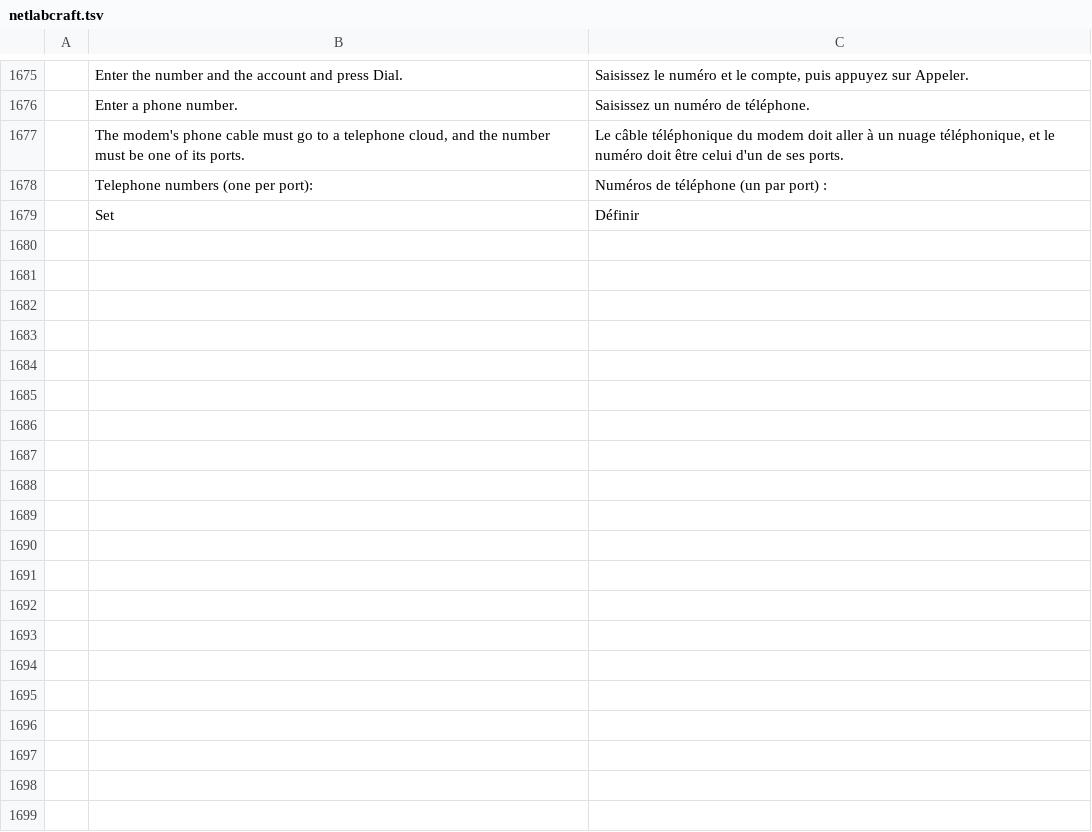
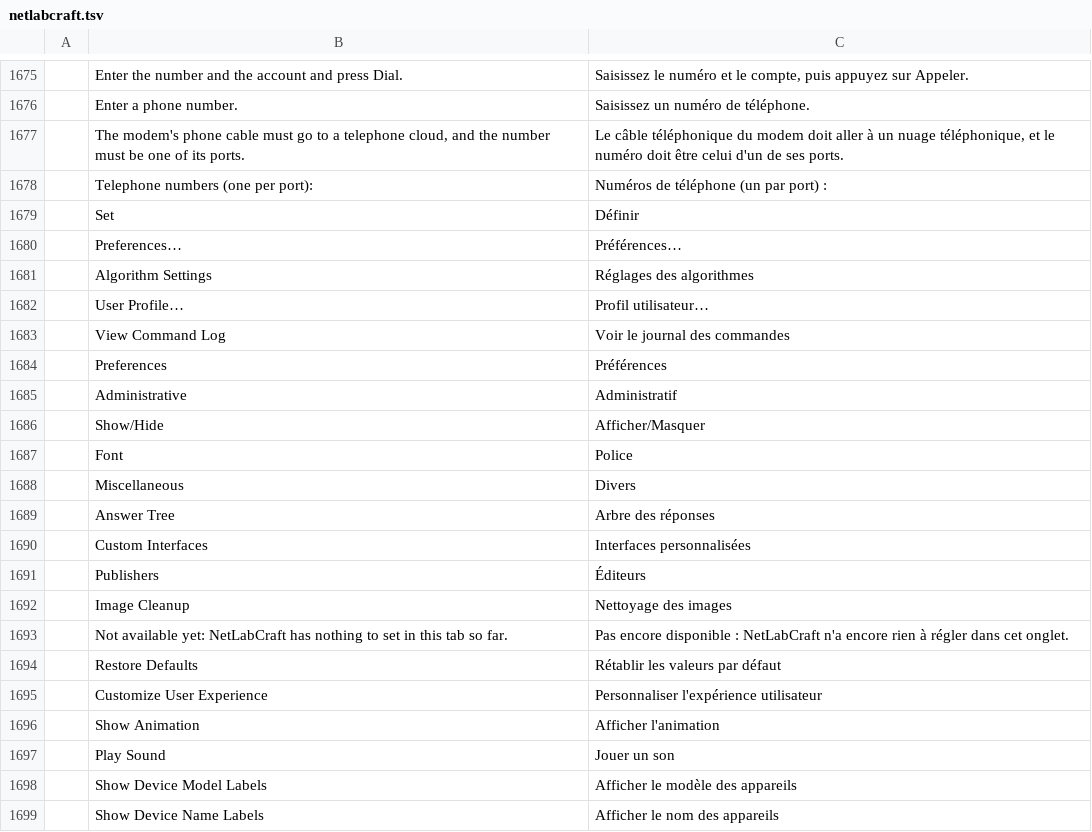
Before and after one commit to ayozetr/netlabcraft, a TSV file: locales/fr/netlabcraft.tsv, drawn as a sheet; only a part is shown, gaps mark what is left out; the diff covers the shown part only; the diff names each change by its address in the sheet, - before the commit and + after, or states it on an @@ line.

Commit message:
Add Options > Preferences, User Profile and View Command Log
Preferences has the nine tabs: Interface (animation, tones made in code, labels,
port labels, link lights, QoS stamps, metric lengths, grid alignment, tooltip
wait, Automatic cable, CLI first tab, cable popup, cable length effects,
logging), Font (text size) and Show/Hide (toolbars); the rest say they have
nothing yet. The desktop app keeps the settings between sessions. User Profile
keeps a nickname that names the student in activity results; View Command Log
lists, copies and exports the session's commands. Docs, gaps and the six
catalogs (68 rows each) follow.

```diff
--- a/locales/fr/netlabcraft.tsv
+++ b/locales/fr/netlabcraft.tsv
+row 1680:  | Preferences… | Préférences…
+row 1681:  | Algorithm Settings | Réglages des algorithmes
+row 1682:  | User Profile… | Profil utilisateur…
+row 1683:  | View Command Log | Voir le journal des commandes
+row 1684:  | Preferences | Préférences
+row 1685:  | Administrative | Administratif
+row 1686:  | Show/Hide | Afficher/Masquer
+row 1687:  | Font | Police
+row 1688:  | Miscellaneous | Divers
+row 1689:  | Answer Tree | Arbre des réponses
+row 1690:  | Custom Interfaces | Interfaces personnalisées
+row 1691:  | Publishers | Éditeurs
+row 1692:  | Image Cleanup | Nettoyage des images
+row 1693:  | Not available yet: NetLabCraft has nothing to set in this tab so far. | Pas encore disponible : NetLabCraft n'a encore rien à régler dans cet onglet.
+row 1694:  | Restore Defaults | Rétablir les valeurs par défaut
+row 1695:  | Customize User Experience | Personnaliser l'expérience utilisateur
+row 1696:  | Show Animation | Afficher l'animation
+row 1697:  | Play Sound | Jouer un son
+row 1698:  | Show Device Model Labels | Afficher le modèle des appareils
+row 1699:  | Show Device Name Labels | Afficher le nom des appareils
```
Also changed, not shown: 48 added rows elsewhere in this file, locales/de/netlabcraft.tsv, locales/es/netlabcraft.tsv, 24 other files.
